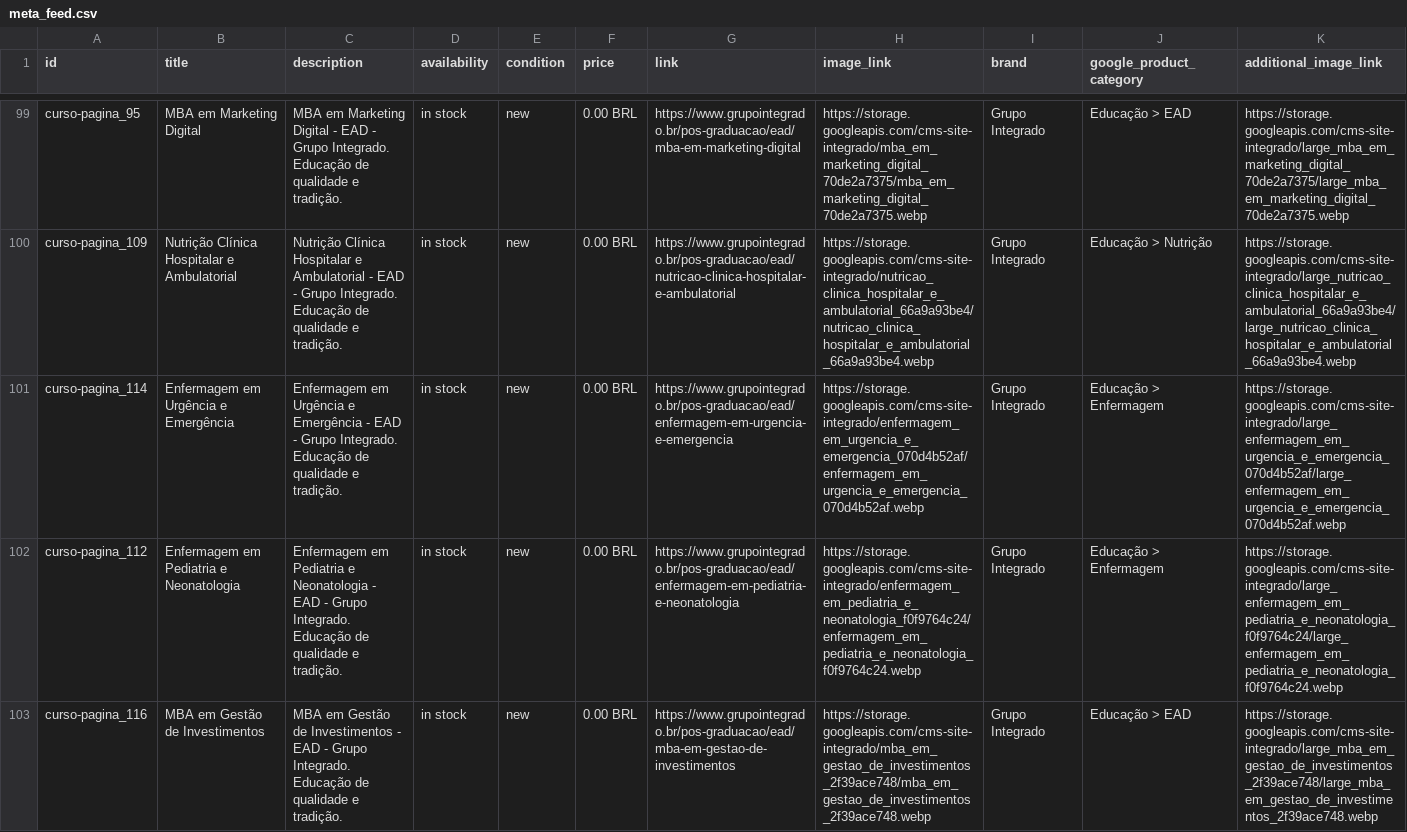
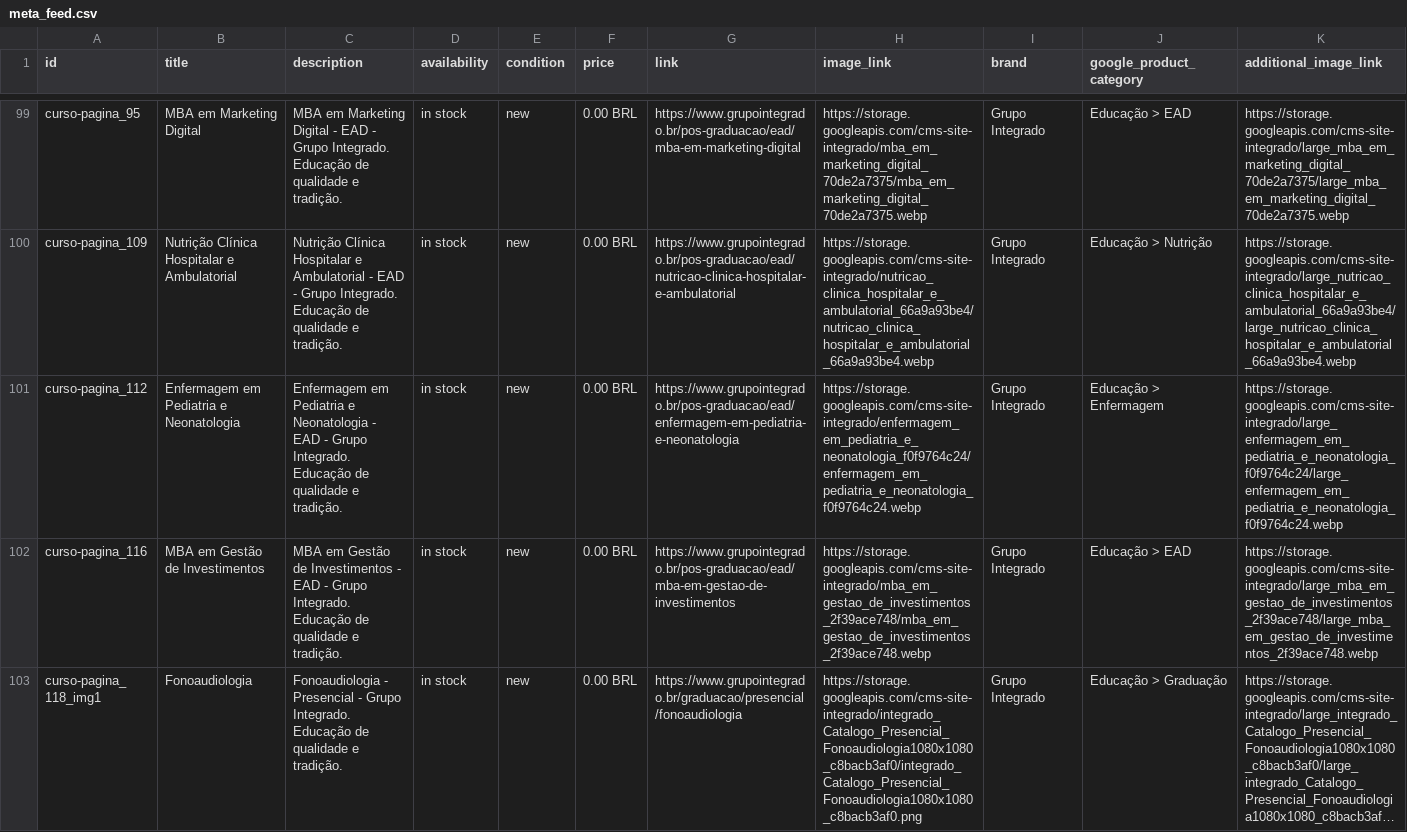
Before and after one commit to Badizan/meta-feed-grupo-integrado, a CSV file: meta_feed.csv, drawn as a sheet; only a part is shown, gaps mark what is left out; the shorter side is filled out with more unchanged rows; long unchanged cells end in …; removed rows and columns are numbered as before the commit, all else as after; rows hold the shown columns only; the diff covers the shown part only; the diff names each change by its address in the sheet, - before the commit and + after, or states it on an @@ line.

```diff
--- a/meta_feed.csv
+++ b/meta_feed.csv
-row 101: curso-pagina_114 | Enfermagem em Urgência e Emergência | Enfermagem em Urgência e Emergência - EAD - Grupo Integrado. Educação de qualidade e tradição. | in stock | new | 0.00 BRL | https://www.grupointegrado.br/pos-graduacao/ead/enfermagem-em-urgencia-e-emergencia | https://storage.googleapis.com/cms-site-integrado/enfermagem_em_urgencia_e_emergencia_070d4b52af/enfermagem_em_urgencia_e_emergencia_070d4b52af.webp | Grupo Integrado | Educação > Enfermagem | https://storage.googleapis.com/cms-site-integrado/large_enfermagem_em_urgencia_e_emergencia_070d4b52af/large_enfermagem_em_urgencia_e_emergencia_070d4b52af.webp
```
Also changed, not shown: 1 added row elsewhere in this file.
